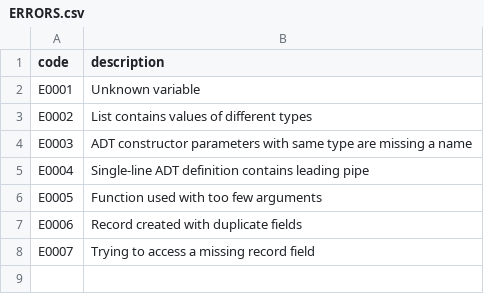
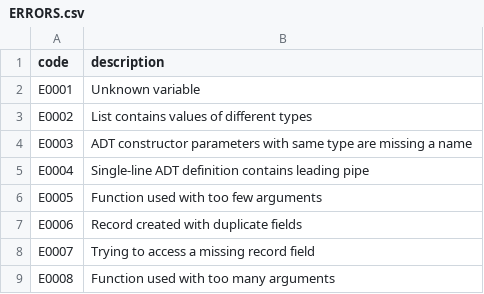
Before and after one commit to cara-lang/compiler, a CSV file: ERRORS.csv, drawn as a sheet; the diff names each change by its address in the sheet, - before the commit and + after, or states it on an @@ line.

```diff
--- a/ERRORS.csv
+++ b/ERRORS.csv
+row 9: E0008 | Function used with too many arguments
```
Also changed, not shown: 11 other files.
